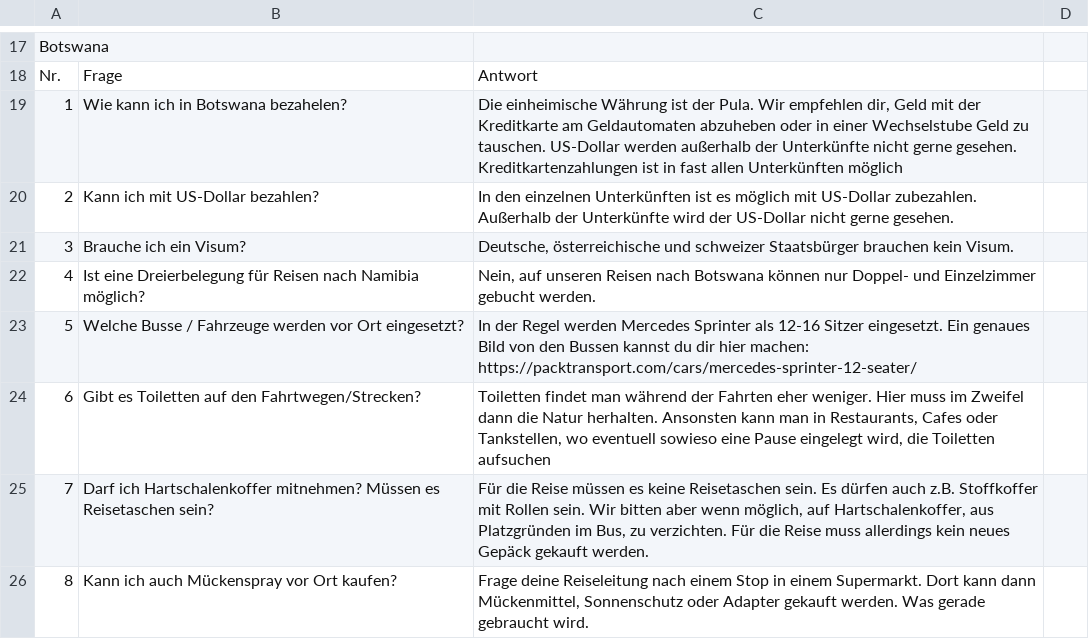
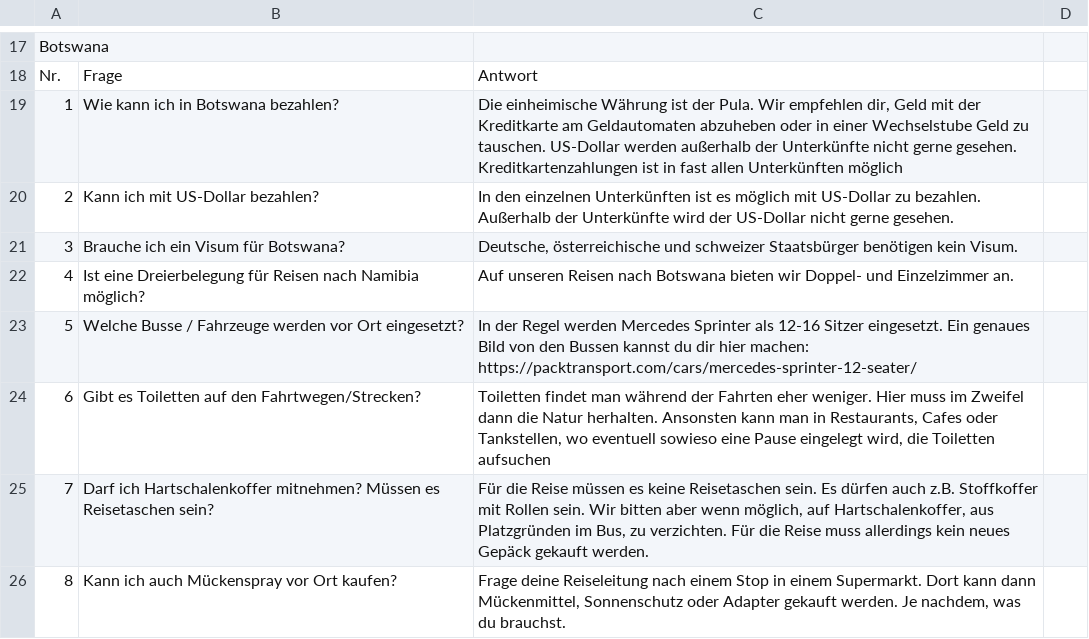
Before and after one commit to theRealProHacker/chamaeleon-webbot, a CSV file: faqs/Häufig gestellte Fragen & Antworten(Afrika).csv (was faqs/10 am Häufigsten gestellten Fragen & Antworten 1(Afrika).csv), drawn as a sheet; only a part is shown, gaps mark what is left out; the diff covers the shown part only.

```diff
--- a/faqs/10 am Häufigsten gestellten Fragen & Antworten 1(Afrika).csv
+++ b/faqs/Häufig gestellte Fragen & Antworten(Afrika).csv
@@ -18,6 +18,6 @@ Botswana;;;
 Nr.;Frage;Antwort;
-1;Wie kann ich in Botswana bezahelen?;Die einheimische Währung ist der Pula. Wir empfehlen dir, Geld mit der Kreditkarte am Geldautomaten abzuheben oder in einer Wechselstube Geld zu tauschen. US-Dollar werden außerhalb der Unterkünfte nicht gerne gesehen. Kreditkartenzahlungen ist in fast allen Unterkünften möglich;
-2;Kann ich mit US-Dollar bezahlen?;In den einzelnen Unterkünften ist es möglich mit US-Dollar zubezahlen. Außerhalb der Unterkünfte wird der US-Dollar nicht gerne gesehen. ;
-3;Brauche ich ein Visum?;Deutsche, österreichische und schweizer Staatsbürger brauchen kein Visum.;
-4;Ist eine Dreierbelegung für Reisen nach Namibia möglich?;Nein, auf unseren Reisen nach Botswana können nur Doppel- und Einzelzimmer gebucht werden.;
+1;Wie kann ich in Botswana bezahlen?;Die einheimische Währung ist der Pula. Wir empfehlen dir, Geld mit der Kreditkarte am Geldautomaten abzuheben oder in einer Wechselstube Geld zu tauschen. US-Dollar werden außerhalb der Unterkünfte nicht gerne gesehen. Kreditkartenzahlungen ist in fast allen Unterkünften möglich;
+2;Kann ich mit US-Dollar bezahlen?;In den einzelnen Unterkünften ist es möglich mit US-Dollar zu bezahlen. Außerhalb der Unterkünfte wird der US-Dollar nicht gerne gesehen. ;
+3;Brauche ich ein Visum für Botswana?;Deutsche, österreichische und schweizer Staatsbürger benötigen kein Visum.;
+4;Ist eine Dreierbelegung für Reisen nach Namibia möglich?;Auf unseren Reisen nach Botswana bieten wir Doppel- und Einzelzimmer an. ;
 5;Welche Busse / Fahrzeuge werden vor Ort eingesetzt?;In der Regel werden Mercedes Sprinter als 12-16 Sitzer eingesetzt. Ein genaues Bild von den Bussen kannst du dir hier machen: https://packtransport.com/cars/mercedes-sprinter-12-seater/;
@@ -25,2 +25,2 @@ Nr.;Frage;Antwort;
 7;Darf ich Hartschalenkoffer mitnehmen? Müssen es Reisetaschen sein?;Für die Reise müssen es keine Reisetaschen sein. Es dürfen auch z.B. Stoffkoffer mit Rollen sein. Wir bitten aber wenn möglich, auf Hartschalenkoffer, aus Platzgründen im Bus, zu verzichten. Für die Reise muss allerdings kein neues Gepäck gekauft werden. ;
-8;Kann ich auch Mückenspray vor Ort kaufen?;Frage deine Reiseleitung nach einem Stop in einem Supermarkt. Dort kann dann Mückenmittel, Sonnenschutz oder Adapter gekauft werden. Was gerade gebraucht wird. ;
+8;Kann ich auch Mückenspray vor Ort kaufen?;Frage deine Reiseleitung nach einem Stop in einem Supermarkt. Dort kann dann Mückenmittel, Sonnenschutz oder Adapter gekauft werden.  Je nachdem, was du brauchst. ;
```
Also changed, not shown: 28 edited cells elsewhere in this file, faqs/Häufig gestellte Fragen & Antworten(Amerika).csv, faqs/Häufig gestellte Fragen & Antworten(Europa).csv, 2 other files.
